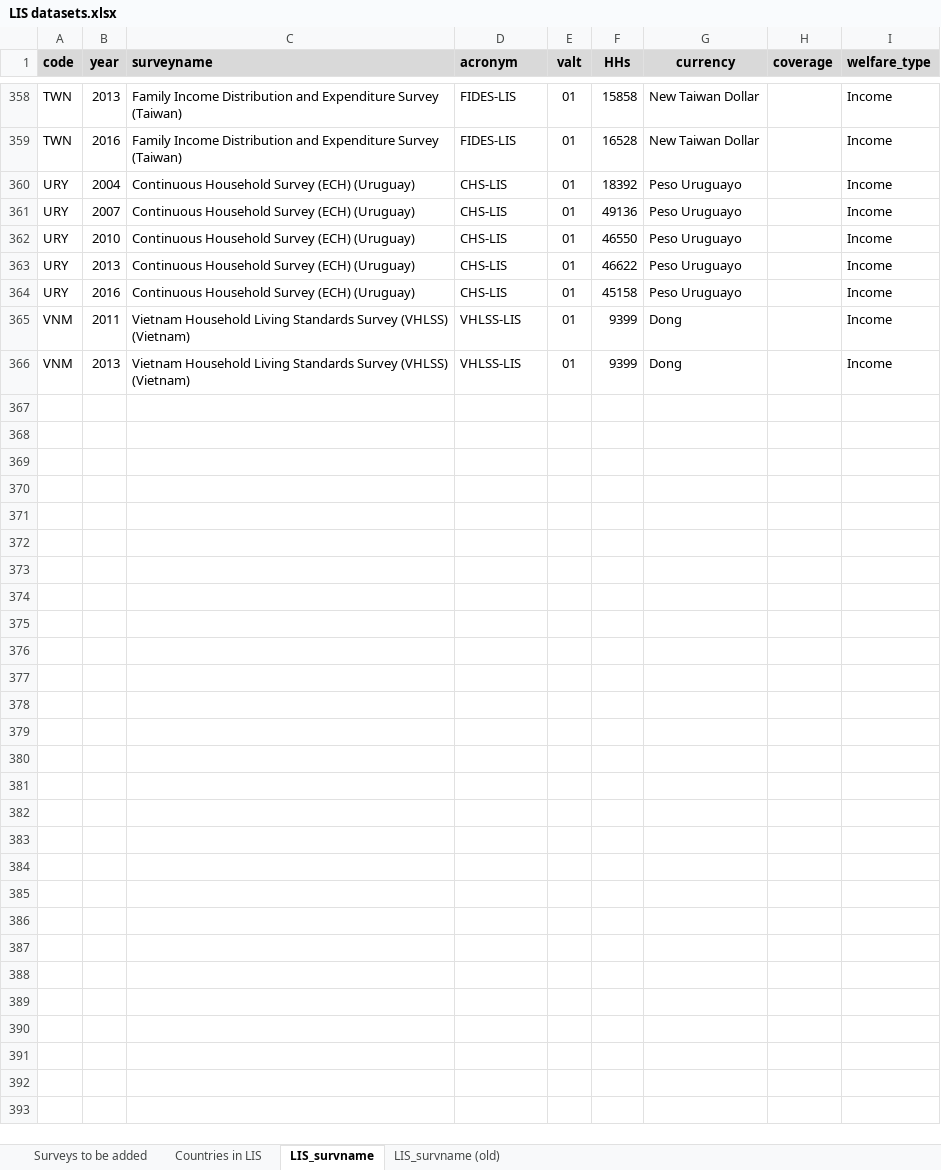
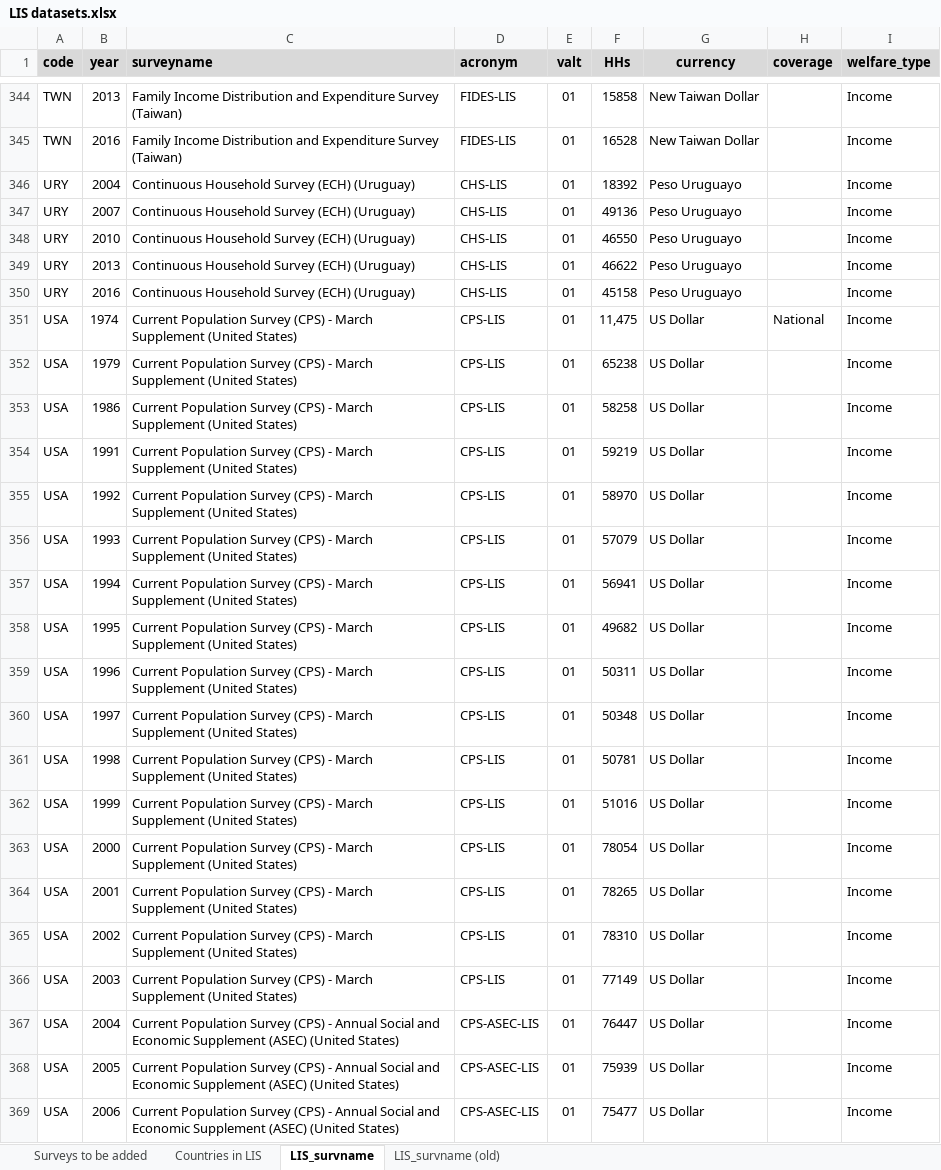
Before and after one commit to GPID-WB/LIS_data, an Excel workbook: 02.data/_aux/LIS datasets.xlsx, sheet LIS_survname, drawn as a sheet; only a part is shown, gaps mark what is left out; the shorter side is filled out with more unchanged rows; values as stored, in another font and other column widths than the file's, no borders; the diff covers the shown part only; the diff names each change by its address in the sheet, - before the commit and + after, or states it on an @@ line.

Commit message:
Added the names of US surveys in "LIS dataset.xlsx".

```diff
--- a/02.data/_aux/LIS datasets.xlsx (sheet LIS_survname)
+++ b/02.data/_aux/LIS datasets.xlsx (sheet LIS_survname)
@@ row 119 moved to row 351: USA @@
+row 352: USA | 1979 | Current Population Survey (CPS) - March Supplement (United States) | CPS-LIS | 01 | 65238 | US Dollar |  | Income
@@ row 260 moved to row 353: USA @@
@@ row 261 moved to row 354: USA @@
+row 355: USA | 1992 | Current Population Survey (CPS) - March Supplement (United States) | CPS-LIS | 01 | 58970 | US Dollar |  | Income
+row 356: USA | 1993 | Current Population Survey (CPS) - March Supplement (United States) | CPS-LIS | 01 | 57079 | US Dollar |  | Income
@@ row 262 moved to row 357: USA @@
+row 358: USA | 1995 | Current Population Survey (CPS) - March Supplement (United States) | CPS-LIS | 01 | 49682 | US Dollar |  | Income
+row 359: USA | 1996 | Current Population Survey (CPS) - March Supplement (United States) | CPS-LIS | 01 | 50311 | US Dollar |  | Income
@@ row 263 moved to row 360: USA @@
+row 361: USA | 1998 | Current Population Survey (CPS) - March Supplement (United States) | CPS-LIS | 01 | 50781 | US Dollar |  | Income
+row 362: USA | 1999 | Current Population Survey (CPS) - March Supplement (United States) | CPS-LIS | 01 | 51016 | US Dollar |  | Income
@@ row 264 moved to row 363: USA @@
+row 364: USA | 2001 | Current Population Survey (CPS) - March Supplement (United States) | CPS-LIS | 01 | 78265 | US Dollar |  | Income
+row 365: USA | 2002 | Current Population Survey (CPS) - March Supplement (United States) | CPS-LIS | 01 | 78310 | US Dollar |  | Income
+row 366: USA | 2003 | Current Population Survey (CPS) - March Supplement (United States) | CPS-LIS | 01 | 77149 | US Dollar |  | Income
+row 367: USA | 2004 | Current Population Survey (CPS) - Annual Social and Economic Supplement (ASEC) (United States) | CPS-ASEC-LIS | 01 | 76447 | US Dollar |  | Income
+row 368: USA | 2005 | Current Population Survey (CPS) - Annual Social and Economic Supplement (ASEC) (United States) | CPS-ASEC-LIS | 01 | 75939 | US Dollar |  | Income
+row 369: USA | 2006 | Current Population Survey (CPS) - Annual Social and Economic Supplement (ASEC) (United States) | CPS-ASEC-LIS | 01 | 75477 | US Dollar |  | Income
```
Also changed, not shown: 12 added rows, 5 removed rows and 235 moved rows elsewhere in this sheet, 1 other file.
